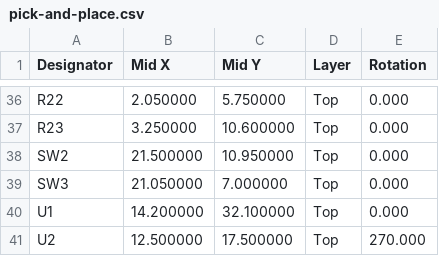
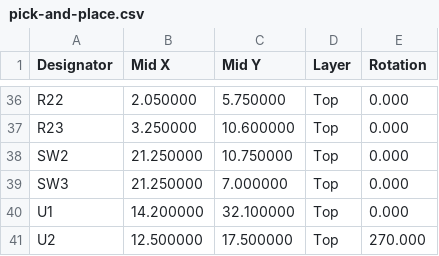
Before and after one commit to okbrainhq/sMove, a CSV file: PCB/main/dist/pick-and-place.csv, drawn as a sheet; only a part is shown, gaps mark what is left out.

```diff
--- a/PCB/main/dist/pick-and-place.csv
+++ b/PCB/main/dist/pick-and-place.csv
@@ -37,4 +37,4 @@ R22,2.050000,5.750000,Top,0.000
 R23,3.250000,10.600000,Top,0.000
-SW2,21.500000,10.950000,Top,0.000
-SW3,21.050000,7.000000,Top,0.000
+SW2,21.250000,10.750000,Top,0.000
+SW3,21.250000,7.000000,Top,0.000
 U1,14.200000,32.100000,Top,0.000
```
Also changed, not shown: 53 other files.
